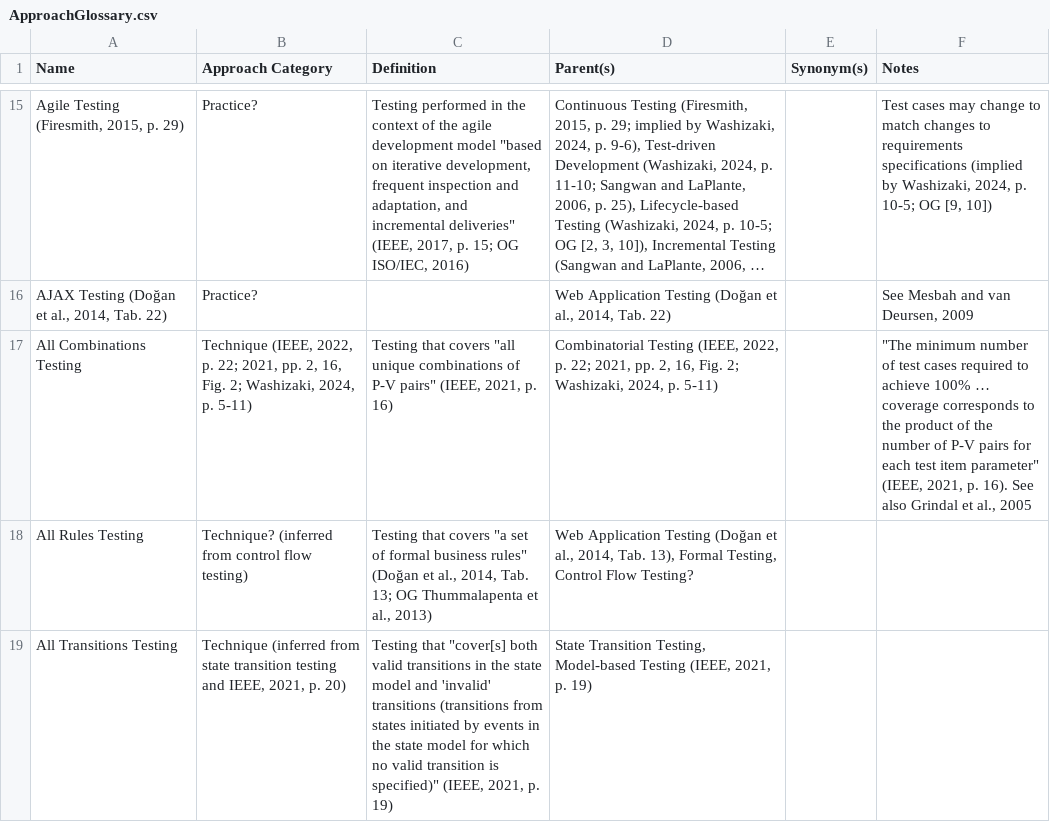
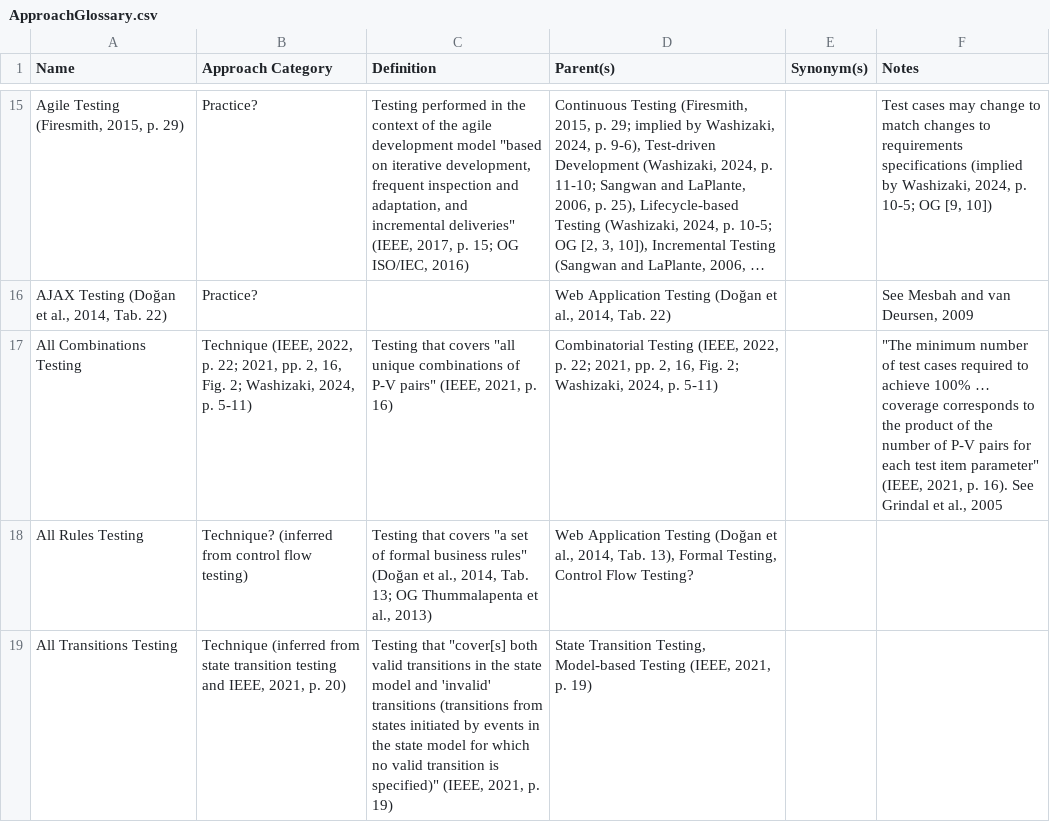
Before and after one commit to samm82/TestingTesting, a CSV file: ApproachGlossary.csv, drawn as a sheet; only a part is shown, gaps mark what is left out; long unchanged cells end in …; the diff covers the shown part only; the diff names each change by its address in the sheet, - before the commit and + after, or states it on an @@ line.

Commit message:
Second pass of Firesmith2015 for black-/gray-box testing
Inspired by cat discreps
Changed 'See also' to just 'See' for consistency throughout glossary

```diff
--- a/ApproachGlossary.csv
+++ b/ApproachGlossary.csv
-F17 (Notes): …16). See also Grindal et…
+F17 (Notes): …16). See Grindal et…
```
Also changed, not shown: 49 edited cells elsewhere in this file, 9 other files.
